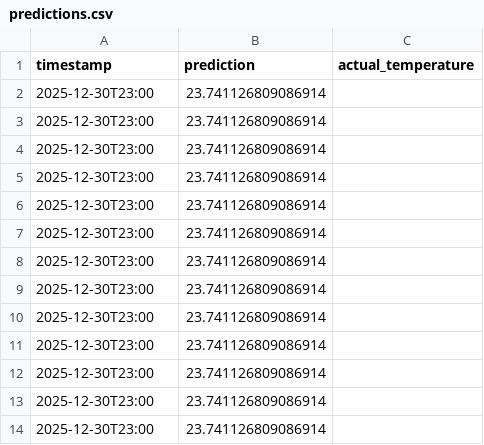
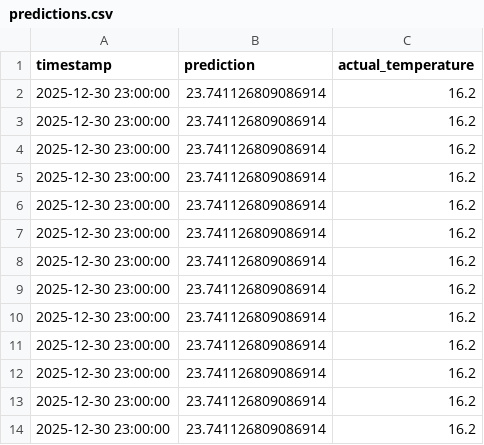
Before and after one commit to KhushalID7/Real-Time-weather-Forecast, a CSV file: data/predictions/predictions.csv, drawn as a sheet.

```diff
--- a/data/predictions/predictions.csv
+++ b/data/predictions/predictions.csv
@@ -1,14 +1,14 @@
 timestamp,prediction,actual_temperature
-2025-12-30T23:00,23.741126809086914,
-2025-12-30T23:00,23.741126809086914,
-2025-12-30T23:00,23.741126809086914,
-2025-12-30T23:00,23.741126809086914,
-2025-12-30T23:00,23.741126809086914,
-2025-12-30T23:00,23.741126809086914,
-2025-12-30T23:00,23.741126809086914,
-2025-12-30T23:00,23.741126809086914,
-2025-12-30T23:00,23.741126809086914,
-2025-12-30T23:00,23.741126809086914,
-2025-12-30T23:00,23.741126809086914,
-2025-12-30T23:00,23.741126809086914,
-2025-12-30T23:00,23.741126809086914,
+2025-12-30 23:00:00,23.741126809086914,16.2
+2025-12-30 23:00:00,23.741126809086914,16.2
+2025-12-30 23:00:00,23.741126809086914,16.2
+2025-12-30 23:00:00,23.741126809086914,16.2
+2025-12-30 23:00:00,23.741126809086914,16.2
+2025-12-30 23:00:00,23.741126809086914,16.2
+2025-12-30 23:00:00,23.741126809086914,16.2
+2025-12-30 23:00:00,23.741126809086914,16.2
+2025-12-30 23:00:00,23.741126809086914,16.2
+2025-12-30 23:00:00,23.741126809086914,16.2
+2025-12-30 23:00:00,23.741126809086914,16.2
+2025-12-30 23:00:00,23.741126809086914,16.2
+2025-12-30 23:00:00,23.741126809086914,16.2
```
Also changed, not shown: 5 other files.
